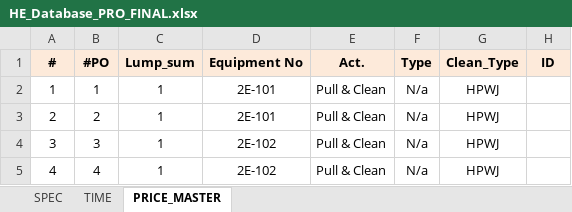
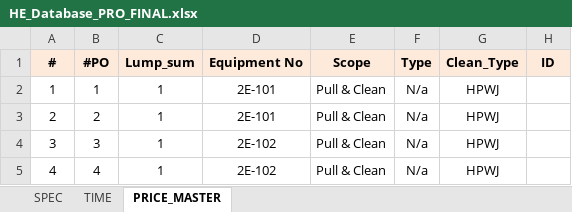
Before and after one commit to nknitipong-eng/he-cost-estimator, an Excel workbook: HE_Database_PRO_FINAL.xlsx, sheet PRICE_MASTER, drawn as a sheet; only a part is shown; values as stored, in another font and other column widths than the file's, no borders; the diff names each change by its address in the sheet, - before the commit and + after, or states it on an @@ line.

Commit message:
Add files via upload

```diff
--- a/HE_Database_PRO_FINAL.xlsx (sheet PRICE_MASTER)
+++ b/HE_Database_PRO_FINAL.xlsx (sheet PRICE_MASTER)
-E1: Act.
+E1: Scope
```
